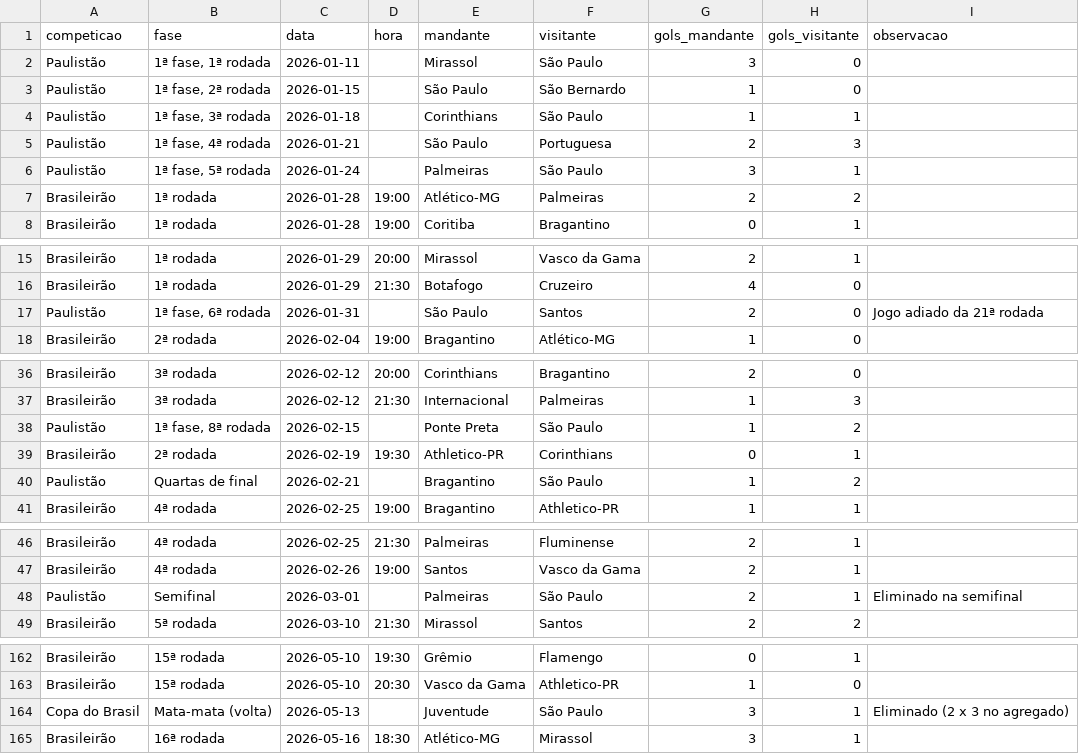
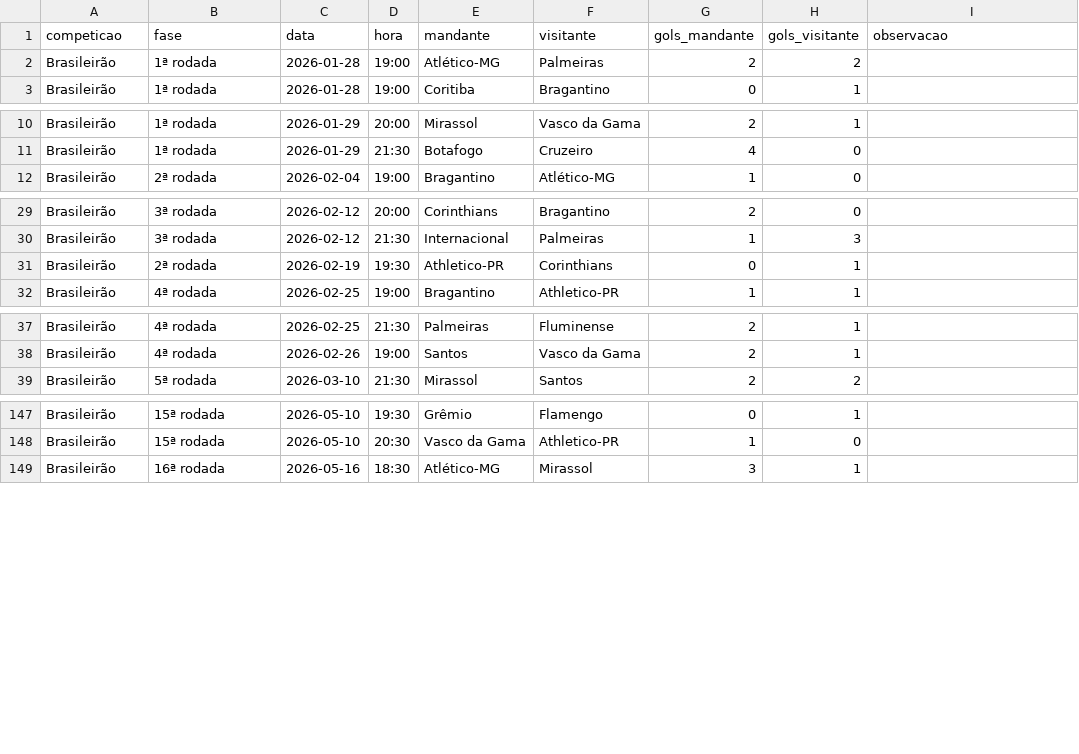
Before and after one commit to alanhassan951/painel-brasileirao, a CSV file: dados/jogos.csv, drawn as a sheet; only a part is shown, gaps mark what is left out; the diff covers the shown part only.

```diff
--- a/dados/jogos.csv
+++ b/dados/jogos.csv
@@ -1,7 +1,2 @@
 competicao,fase,data,hora,mandante,visitante,gols_mandante,gols_visitante,observacao
-Paulistão,"1ª fase, 1ª rodada",2026-01-11,,Mirassol,São Paulo,3,0,
-Paulistão,"1ª fase, 2ª rodada",2026-01-15,,São Paulo,São Bernardo,1,0,
-Paulistão,"1ª fase, 3ª rodada",2026-01-18,,Corinthians,São Paulo,1,1,
-Paulistão,"1ª fase, 4ª rodada",2026-01-21,,São Paulo,Portuguesa,2,3,
-Paulistão,"1ª fase, 5ª rodada",2026-01-24,,Palmeiras,São Paulo,3,1,
 Brasileirão,1ª rodada,2026-01-28,19:00,Atlético-MG,Palmeiras,2,2,
@@ -16,3 +11,2 @@ Brasileirão,1ª rodada,2026-01-29,20:00,Mirassol,Vasco da Gama,2,1,
 Brasileirão,1ª rodada,2026-01-29,21:30,Botafogo,Cruzeiro,4,0,
-Paulistão,"1ª fase, 6ª rodada",2026-01-31,,São Paulo,Santos,2,0,Jogo adiado da 21ª rodada
 Brasileirão,2ª rodada,2026-02-04,19:00,Bragantino,Atlético-MG,1,0,
@@ -37,5 +30,3 @@ Brasileirão,3ª rodada,2026-02-12,20:00,Corinthians,Bragantino,2,0,
 Brasileirão,3ª rodada,2026-02-12,21:30,Internacional,Palmeiras,1,3,
-Paulistão,"1ª fase, 8ª rodada",2026-02-15,,Ponte Preta,São Paulo,1,2,
 Brasileirão,2ª rodada,2026-02-19,19:30,Athletico-PR,Corinthians,0,1,
-Paulistão,Quartas de final,2026-02-21,,Bragantino,São Paulo,1,2,
 Brasileirão,4ª rodada,2026-02-25,19:00,Bragantino,Athletico-PR,1,1,
@@ -47,3 +38,2 @@ Brasileirão,4ª rodada,2026-02-25,21:30,Palmeiras,Fluminense,2,1,
 Brasileirão,4ª rodada,2026-02-26,19:00,Santos,Vasco da Gama,2,1,
-Paulistão,Semifinal,2026-03-01,,Palmeiras,São Paulo,2,1,Eliminado na semifinal
 Brasileirão,5ª rodada,2026-03-10,21:30,Mirassol,Santos,2,2,
@@ -163,3 +148,2 @@ Brasileirão,15ª rodada,2026-05-10,19:30,Grêmio,Flamengo,0,1,
 Brasileirão,15ª rodada,2026-05-10,20:30,Vasco da Gama,Athletico-PR,1,0,
-Copa do Brasil,Mata-mata (volta),2026-05-13,,Juventude,São Paulo,3,1,Eliminado (2 x 3 no agregado)
 Brasileirão,16ª rodada,2026-05-16,18:30,Atlético-MG,Mirassol,3,1,
```
Also changed, not shown: 12 removed rows elsewhere in this file, 3 other files.
